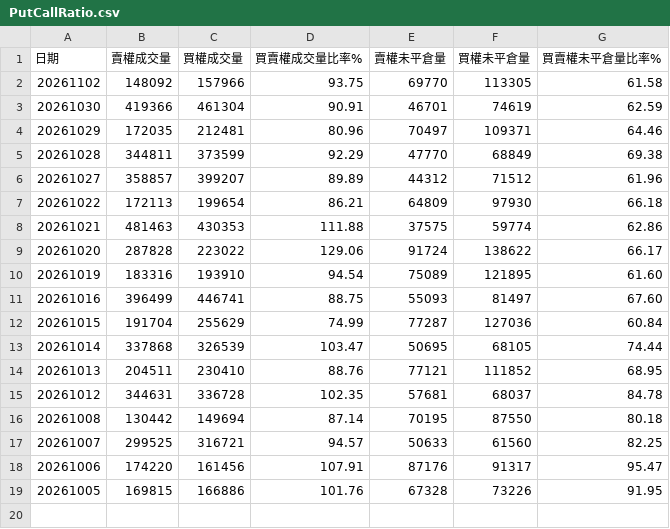
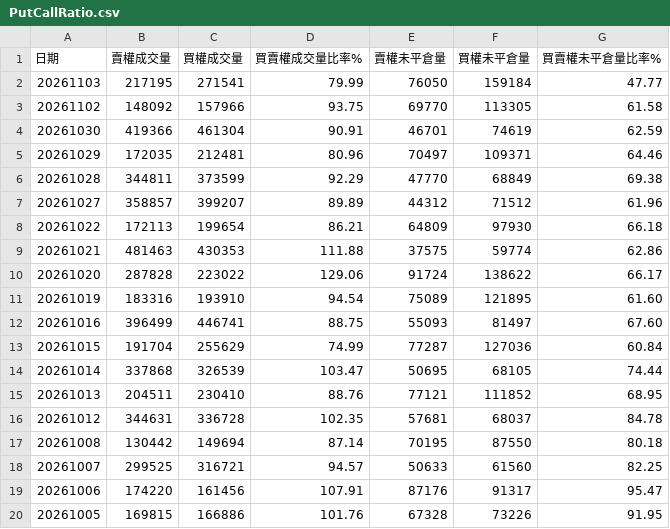
Before and after one commit to Conan-try/Taiwan-number-one, a CSV file: data/raw/PutCallRatio.csv, drawn as a sheet; the diff names each change by its address in the sheet, - before the commit and + after, or states it on an @@ line.

```diff
--- a/data/raw/PutCallRatio.csv
+++ b/data/raw/PutCallRatio.csv
+row 2: 20261103 | 217195 | 271541 | 79.99 | 76050 | 159184 | 47.77
```
Also changed, not shown: data/raw/DailyMarketReportFut.csv, data/raw/MarketDataOfMajorInstitutionalTradersDetailsOfCallsAndPutsBytheDate.csv, 5 other files.
